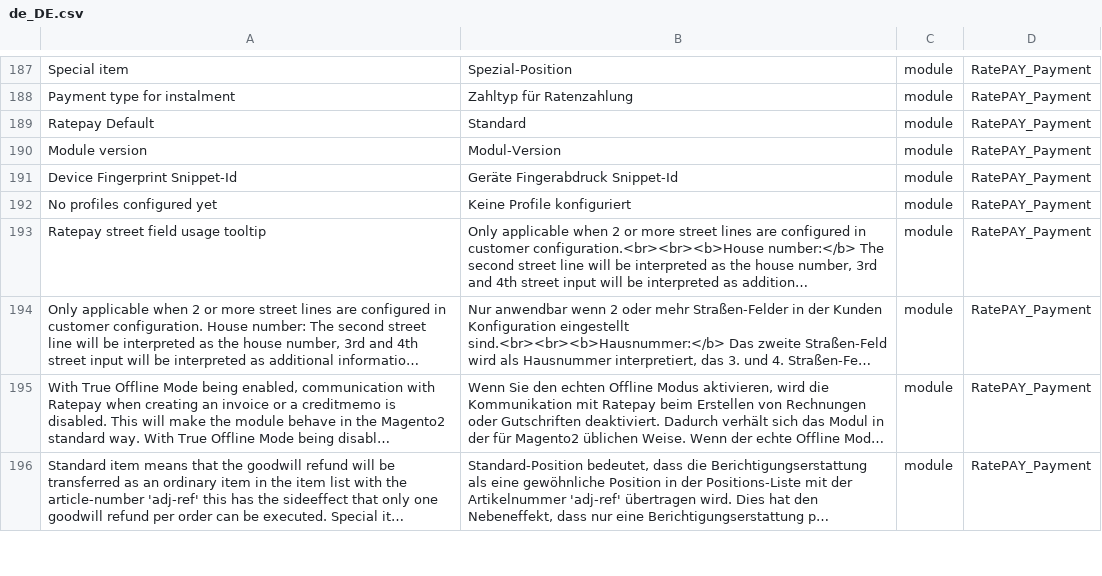
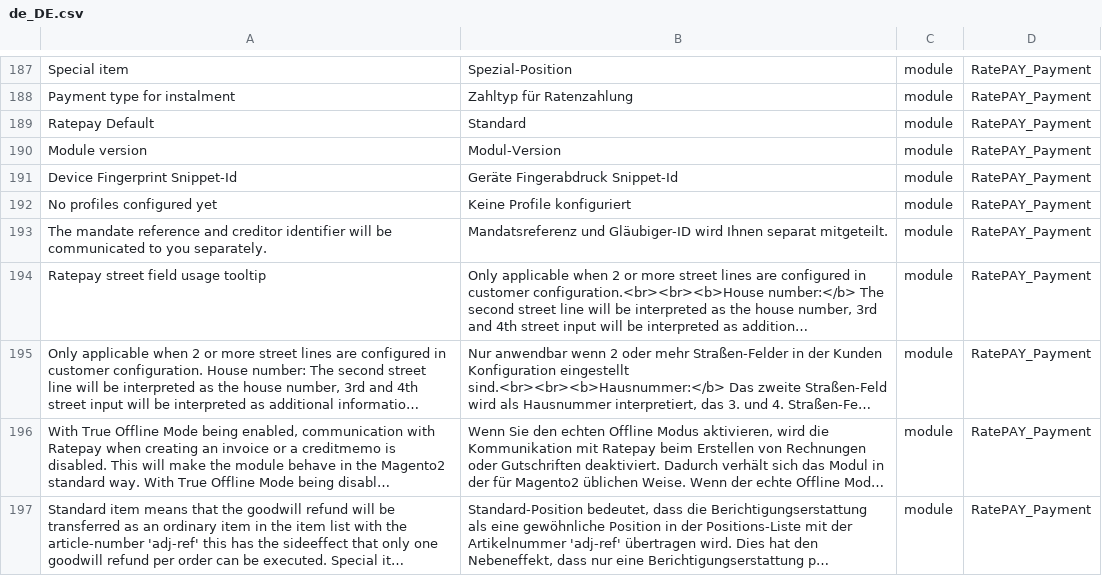
Before and after one commit to ratepay/magento2-module, a CSV file: i18n/de_DE.csv, drawn as a sheet; only a part is shown, gaps mark what is left out; long unchanged cells end in …; the diff names each change by its address in the sheet, - before the commit and + after, or states it on an @@ line.

Commit message:
M2-104 - Changed creditor info

```diff
--- a/i18n/de_DE.csv
+++ b/i18n/de_DE.csv
+row 193: The mandate reference and creditor identifier will be communicated to you separately. | Mandatsreferenz und Gläubiger-ID wird Ihnen separat mitgeteilt. | module | RatePAY_Payment
```
Also changed, not shown: 6 other files.
